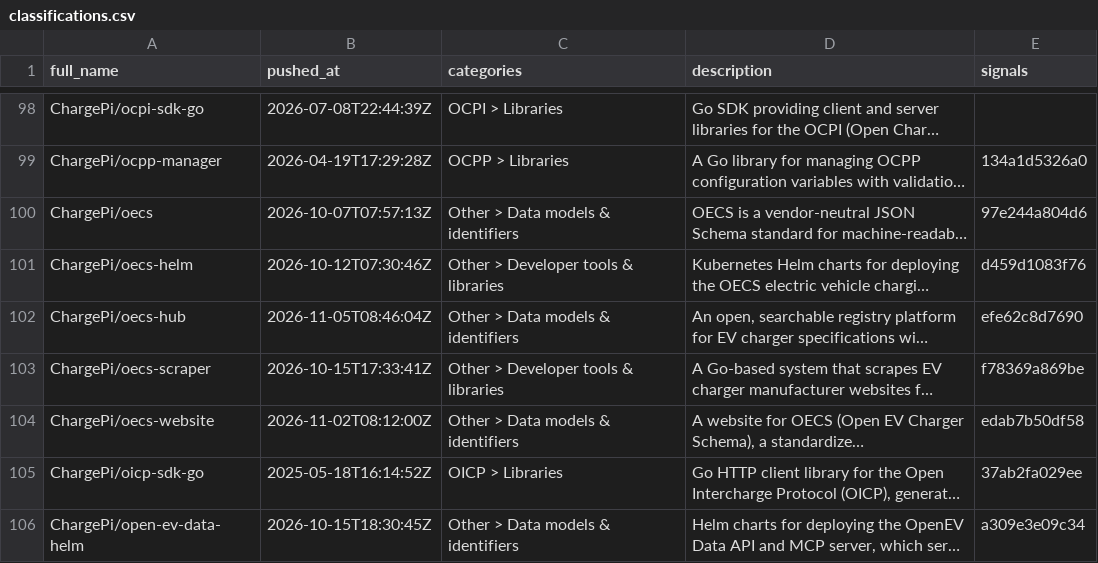
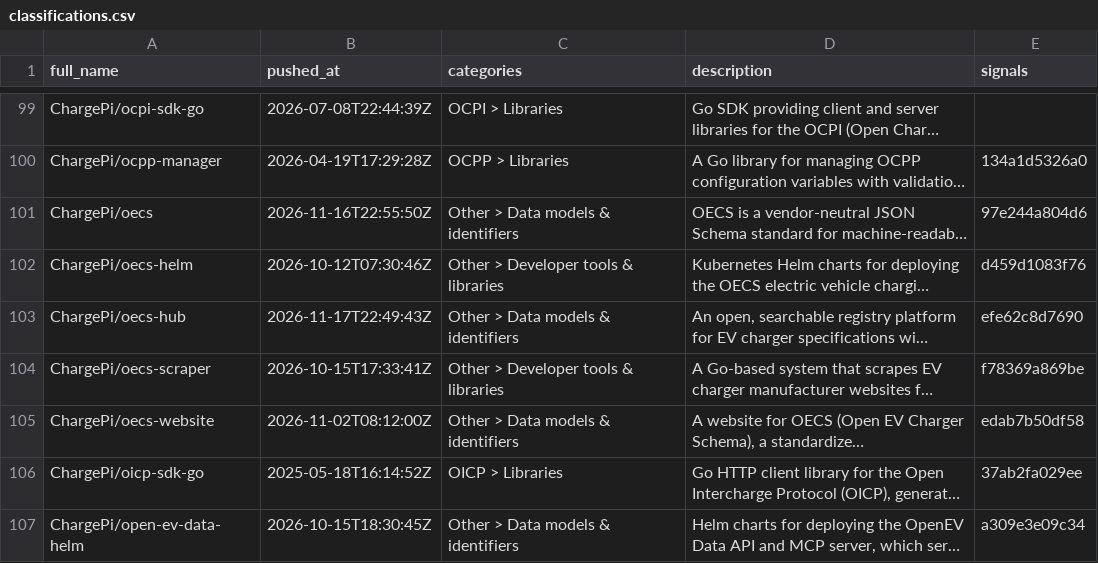
Before and after one commit to juherr/awesome-ev-charging, a CSV file: classifications.csv, drawn as a sheet; only a part is shown, gaps mark what is left out; long unchanged cells end in …; addresses are those after the commit; the diff covers the shown part only; the diff names each change by its address in the sheet, - before the commit and + after, or states it on an @@ line.

```diff
--- a/classifications.csv
+++ b/classifications.csv
-B101 (pushed_at): 2026-10-07T07:57:13Z
+B101 (pushed_at): 2026-11-16T22:55:50Z
-B103 (pushed_at): 2026-11-05T08:46:04Z
+B103 (pushed_at): 2026-11-17T22:49:43Z
```
Also changed, not shown: 16 added rows and 116 edited cells elsewhere in this file, 2 other files.
